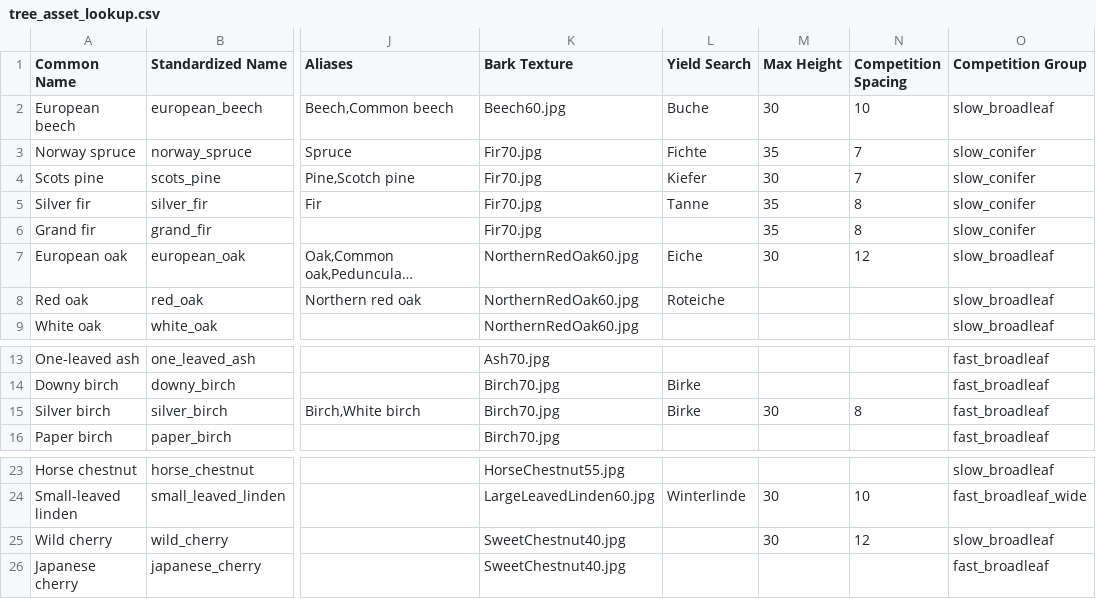
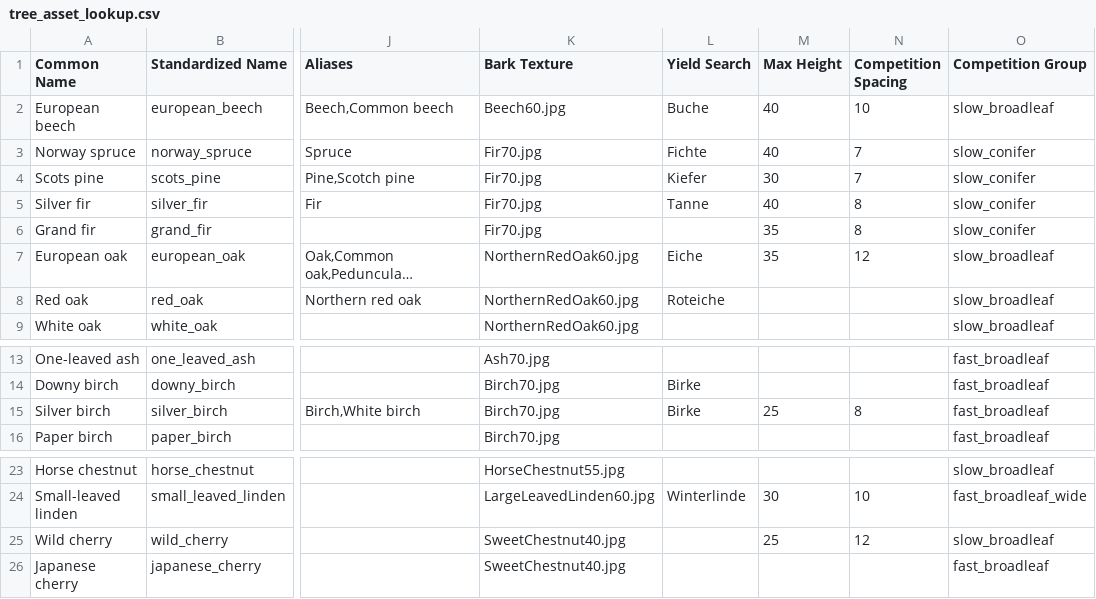
Before and after one commit to XRFutureForests/growpy, a CSV file: config/tree_asset_lookup.csv, drawn as a sheet; only a part is shown, gaps mark what is left out; long unchanged cells end in …; the diff names each change by its address in the sheet, - before the commit and + after, or states it on an @@ line.

```diff
--- a/config/tree_asset_lookup.csv
+++ b/config/tree_asset_lookup.csv
-M2 (Max Height): 30
+M2 (Max Height): 40
-M3 (Max Height): 35
+M3 (Max Height): 40
-M5 (Max Height): 35
+M5 (Max Height): 40
-M7 (Max Height): 30
+M7 (Max Height): 35
-M15 (Max Height): 30
+M15 (Max Height): 25
-M25 (Max Height): 30
+M25 (Max Height): 25
```
Also changed, not shown: 6 other files.
